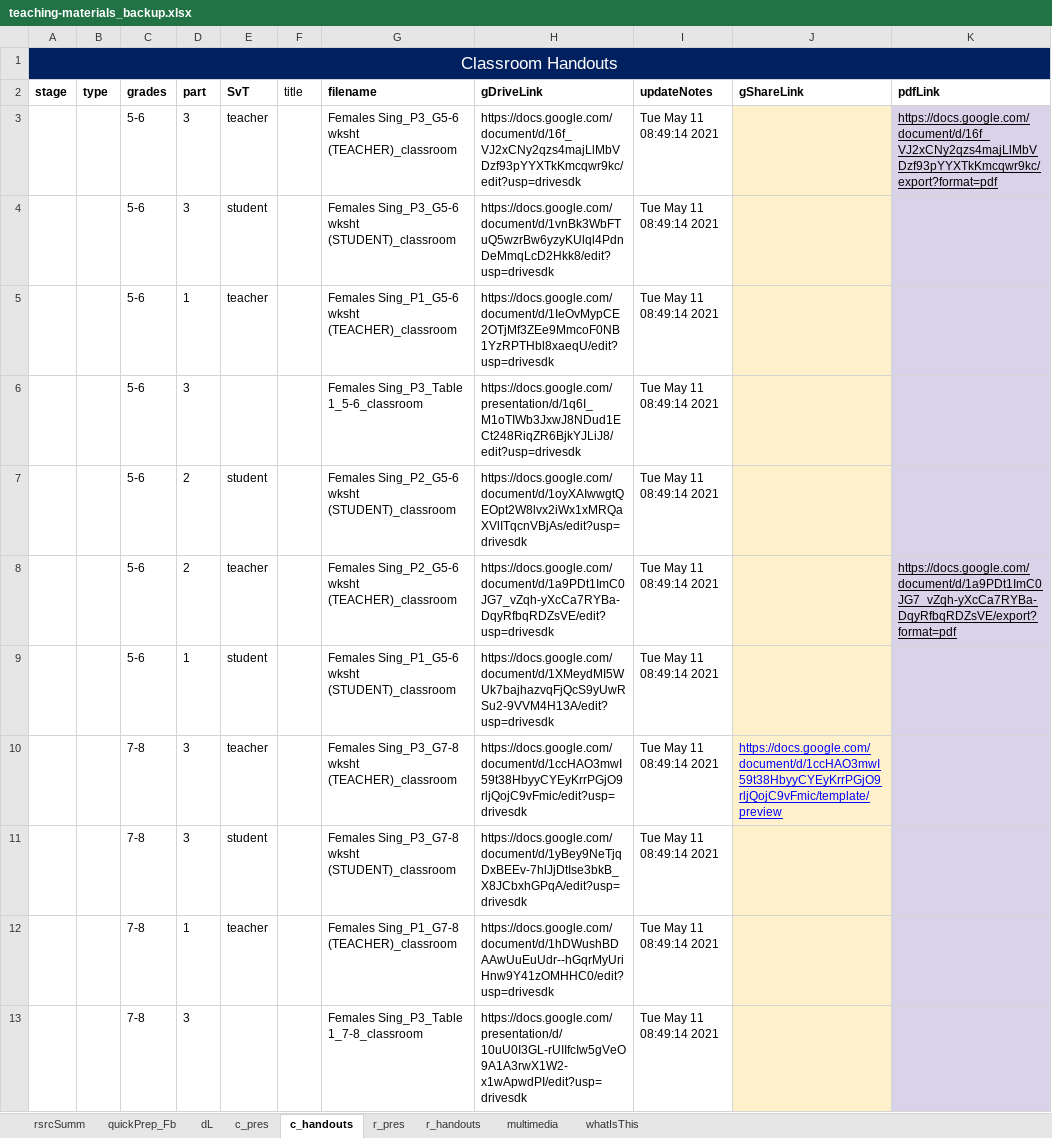
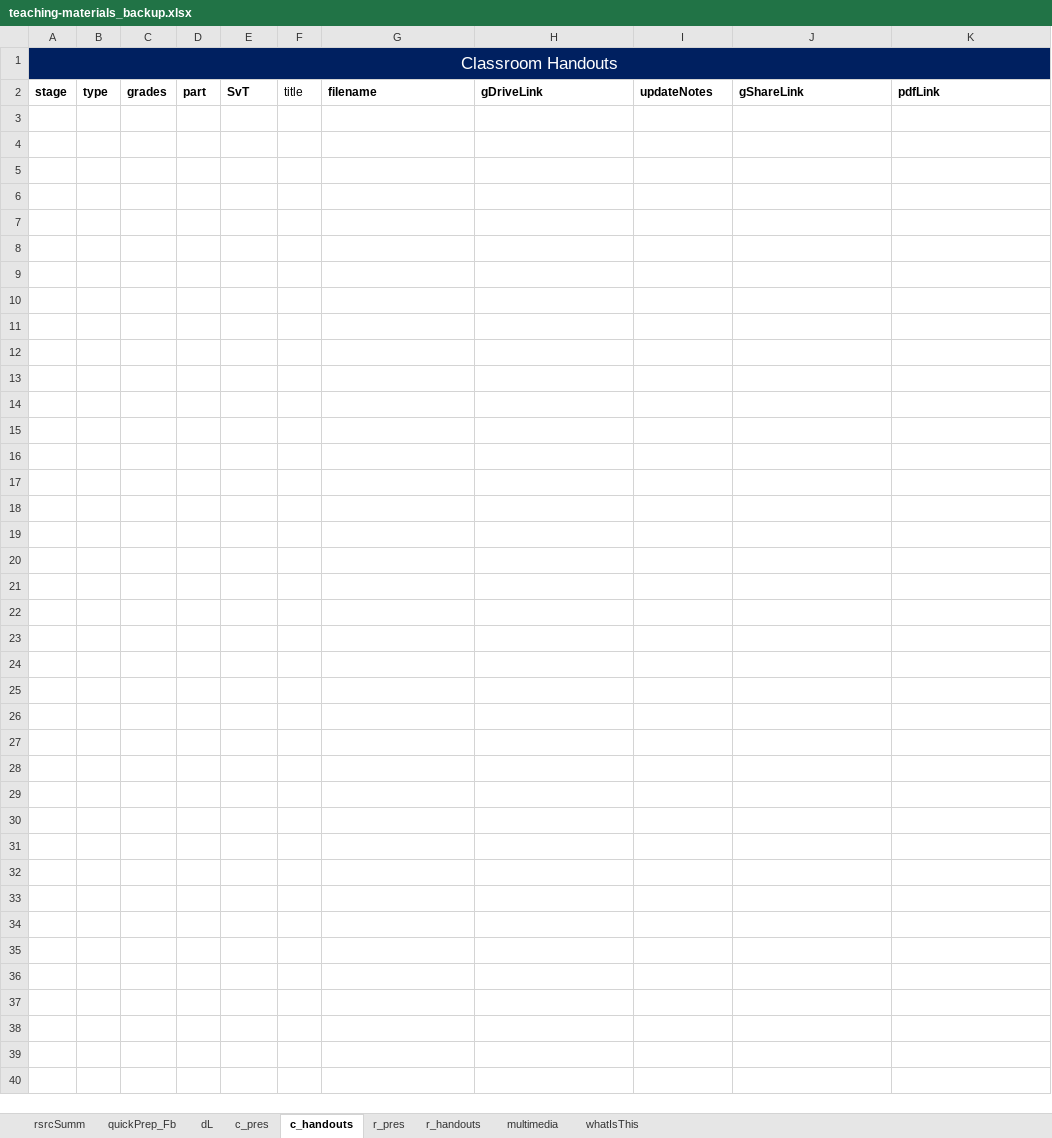
Before and after one commit to galacticpolymath/galacticPubs, an Excel workbook: meta/teaching-materials_backup.xlsx, sheet c_handouts, drawn as a sheet; only a part is shown; values as stored, in another font and other column widths than the file's, no borders; conditional formats not drawn; the diff covers the shown part only; the diff names each change by its address in the sheet, - before the commit and + after, or states it on an @@ line.

```diff
--- a/meta/teaching-materials_backup.xlsx (sheet c_handouts)
+++ b/meta/teaching-materials_backup.xlsx (sheet c_handouts)
-row 3:  |  | 5-6 | 3 | teacher |  | Females Sing_P3_G5-6 wksht (TEACHER)_classroom | https://docs.google.com/document/d/16f_VJ2xCNy2qzs4majLlMbVDzf93pYYXTkKmcqwr9kc/edit?usp=drivesdk | Tue May 11 08:49:14 2021 |  | https://docs.google.com/document/d/16f_VJ2xCNy2qzs4majLlMbVDzf93pYYXTkKmcqwr9kc/export?format=pdf
-row 4:  |  | 5-6 | 3 | student |  | Females Sing_P3_G5-6 wksht (STUDENT)_classroom | https://docs.google.com/document/d/1vnBk3WbFTuQ5wzrBw6yzyKUlql4PdnDeMmqLcD2Hkk8/edit?usp=drivesdk | Tue May 11 08:49:14 2021
-row 5:  |  | 5-6 | 1 | teacher |  | Females Sing_P1_G5-6 wksht (TEACHER)_classroom | https://docs.google.com/document/d/1IeOvMypCE2OTjMf3ZEe9MmcoF0NB1YzRPTHbl8xaeqU/edit?usp=drivesdk | Tue May 11 08:49:14 2021
-row 6:  |  | 5-6 | 3 |  |  | Females Sing_P3_Table 1_5-6_classroom | https://docs.google.com/presentation/d/1q6I_M1oTIWb3JxwJ8NDud1ECt248RiqZR6BjkYJLiJ8/edit?usp=drivesdk | Tue May 11 08:49:14 2021
-row 7:  |  | 5-6 | 2 | student |  | Females Sing_P2_G5-6 wksht (STUDENT)_classroom | https://docs.google.com/document/d/1oyXAIwwgtQEOpt2W8lvx2iWx1xMRQaXVlITqcnVBjAs/edit?usp=drivesdk | Tue May 11 08:49:14 2021
-row 8:  |  | 5-6 | 2 | teacher |  | Females Sing_P2_G5-6 wksht (TEACHER)_classroom | https://docs.google.com/document/d/1a9PDt1ImC0JG7_vZqh-yXcCa7RYBa-DqyRfbqRDZsVE/edit?usp=drivesdk | Tue May 11 08:49:14 2021 |  | https://docs.google.com/document/d/1a9PDt1ImC0JG7_vZqh-yXcCa7RYBa-DqyRfbqRDZsVE/export?format=pdf
-row 9:  |  | 5-6 | 1 | student |  | Females Sing_P1_G5-6 wksht (STUDENT)_classroom | https://docs.google.com/document/d/1XMeydMI5WUk7bajhazvqFjQcS9yUwRSu2-9VVM4H13A/edit?usp=drivesdk | Tue May 11 08:49:14 2021
-row 10:  |  | 7-8 | 3 | teacher |  | Females Sing_P3_G7-8 wksht (TEACHER)_classroom | https://docs.google.com/document/d/1ccHAO3mwI59t38HbyyCYEyKrrPGjO9rljQojC9vFmic/edit?usp=drivesdk | Tue May 11 08:49:14 2021 | https://docs.google.com/document/d/1ccHAO3mwI59t38HbyyCYEyKrrPGjO9rljQojC9vFmic/template/preview
-row 11:  |  | 7-8 | 3 | student |  | Females Sing_P3_G7-8 wksht (STUDENT)_classroom | https://docs.google.com/document/d/1yBey9NeTjqDxBEEv-7hlJjDtIse3bkB_X8JCbxhGPqA/edit?usp=drivesdk | Tue May 11 08:49:14 2021
-row 12:  |  | 7-8 | 1 | teacher |  | Females Sing_P1_G7-8 (TEACHER)_classroom | https://docs.google.com/document/d/1hDWushBDAAwUuEuUdr--hGqrMyUriHnw9Y41zOMHHC0/edit?usp=drivesdk | Tue May 11 08:49:14 2021
-row 13:  |  | 7-8 | 3 |  |  | Females Sing_P3_Table 1_7-8_classroom | https://docs.google.com/presentation/d/10uU0I3GL-rUIIfcIw5gVeO9A1A3rwX1W2-x1wApwdPI/edit?usp=drivesdk | Tue May 11 08:49:14 2021
```
Also changed, not shown: 10 removed rows elsewhere in this sheet, sheet multimedia, sheet dL, sheet c_pres, sheet r_pres, sheet r_handouts, sheet quickPrep_Fb, 1 more sheet, meta/teaching-materials.xlsx, 8 other files.
